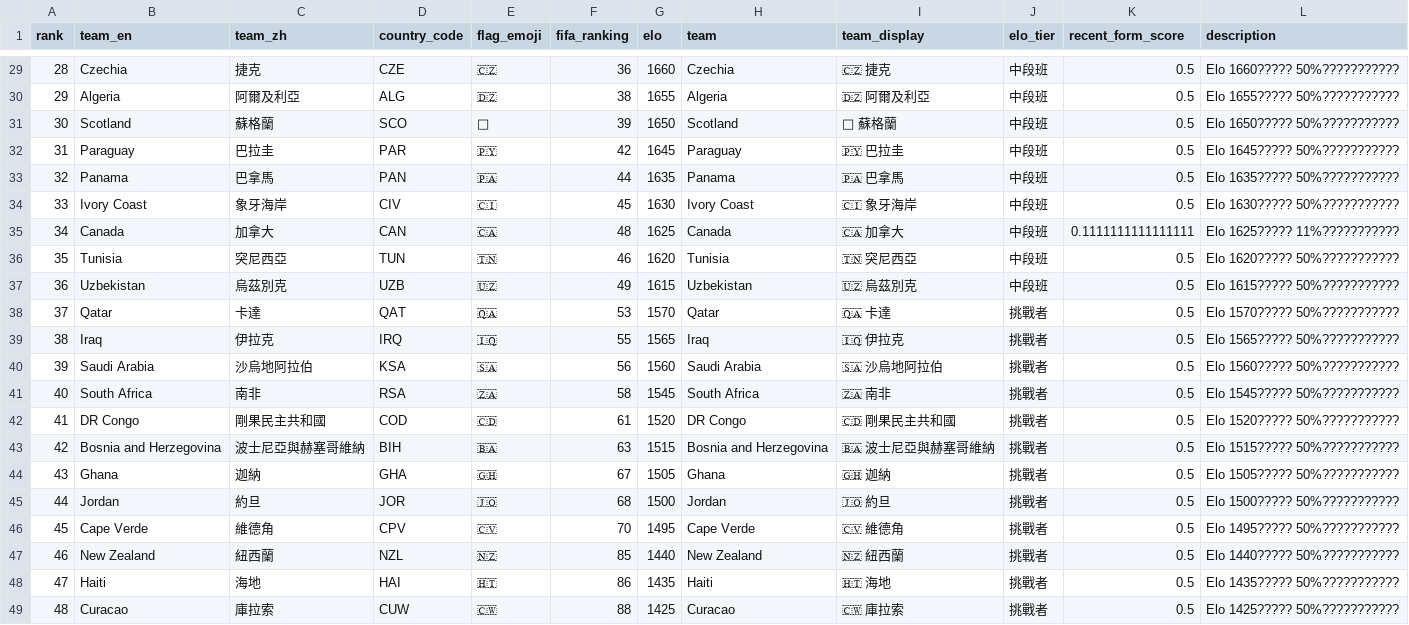
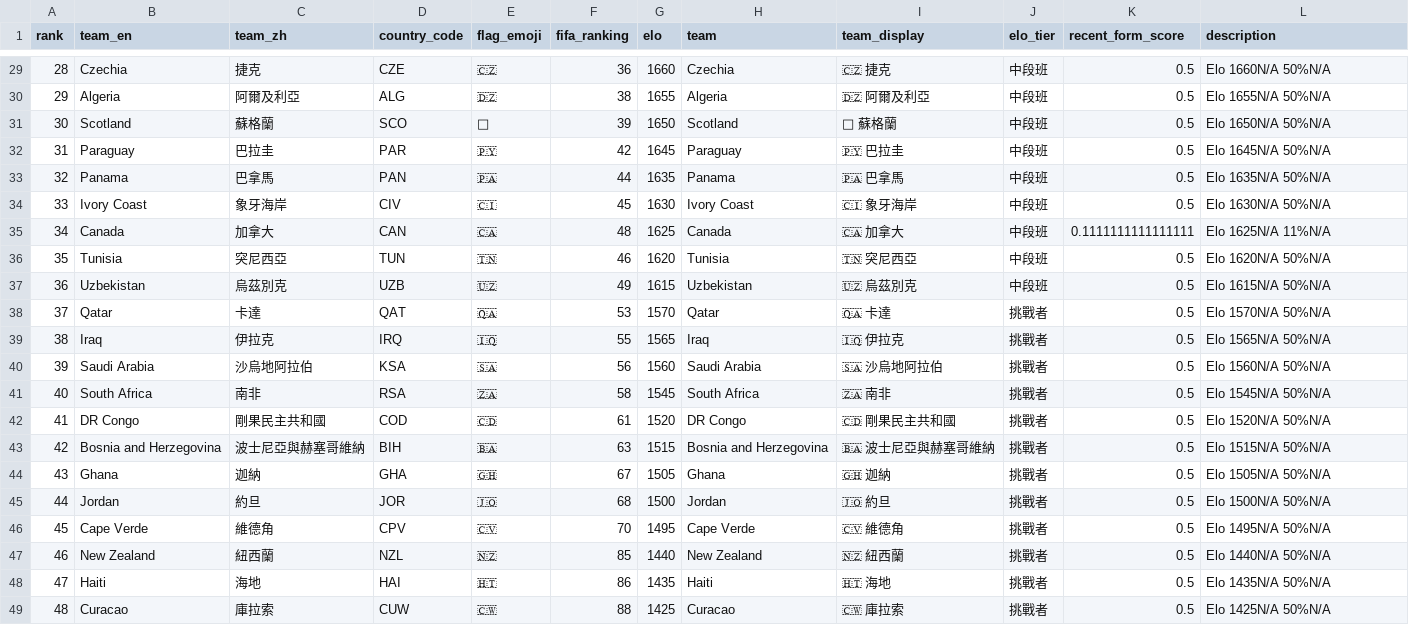
Before and after one commit to TMT-alt369/worldcup-predictor, a CSV file: data/elo_rankings.csv, drawn as a sheet; only a part is shown, gaps mark what is left out; the diff covers the shown part only.

```diff
--- a/data/elo_rankings.csv
+++ b/data/elo_rankings.csv
@@ -29,21 +29,21 @@ rank,team_en,team_zh,country_code,flag_emoji,fifa_ranking,elo,team,team_display,
-28,Czechia,捷克,CZE,🇨🇿,36,1660,Czechia,🇨🇿 捷克,中段班,0.5,Elo 1660????? 50%???????????
-29,Algeria,阿爾及利亞,ALG,🇩🇿,38,1655,Algeria,🇩🇿 阿爾及利亞,中段班,0.5,Elo 1655????? 50%???????????
-30,Scotland,蘇格蘭,SCO,🏴,39,1650,Scotland,🏴 蘇格蘭,中段班,0.5,Elo 1650????? 50%???????????
-31,Paraguay,巴拉圭,PAR,🇵🇾,42,1645,Paraguay,🇵🇾 巴拉圭,中段班,0.5,Elo 1645????? 50%???????????
-32,Panama,巴拿馬,PAN,🇵🇦,44,1635,Panama,🇵🇦 巴拿馬,中段班,0.5,Elo 1635????? 50%???????????
-33,Ivory Coast,象牙海岸,CIV,🇨🇮,45,1630,Ivory Coast,🇨🇮 象牙海岸,中段班,0.5,Elo 1630????? 50%???????????
-34,Canada,加拿大,CAN,🇨🇦,48,1625,Canada,🇨🇦 加拿大,中段班,0.1111111111111111,Elo 1625????? 11%???????????
-35,Tunisia,突尼西亞,TUN,🇹🇳,46,1620,Tunisia,🇹🇳 突尼西亞,中段班,0.5,Elo 1620????? 50%???????????
-36,Uzbekistan,烏茲別克,UZB,🇺🇿,49,1615,Uzbekistan,🇺🇿 烏茲別克,中段班,0.5,Elo 1615????? 50%???????????
-37,Qatar,卡達,QAT,🇶🇦,53,1570,Qatar,🇶🇦 卡達,挑戰者,0.5,Elo 1570????? 50%???????????
-38,Iraq,伊拉克,IRQ,🇮🇶,55,1565,Iraq,🇮🇶 伊拉克,挑戰者,0.5,Elo 1565????? 50%???????????
-39,Saudi Arabia,沙烏地阿拉伯,KSA,🇸🇦,56,1560,Saudi Arabia,🇸🇦 沙烏地阿拉伯,挑戰者,0.5,Elo 1560????? 50%???????????
-40,South Africa,南非,RSA,🇿🇦,58,1545,South Africa,🇿🇦 南非,挑戰者,0.5,Elo 1545????? 50%???????????
-41,DR Congo,剛果民主共和國,COD,🇨🇩,61,1520,DR Congo,🇨🇩 剛果民主共和國,挑戰者,0.5,Elo 1520????? 50%???????????
-42,Bosnia and Herzegovina,波士尼亞與赫塞哥維納,BIH,🇧🇦,63,1515,Bosnia and Herzegovina,🇧🇦 波士尼亞與赫塞哥維納,挑戰者,0.5,Elo 1515????? 50%???????????
-43,Ghana,迦納,GHA,🇬🇭,67,1505,Ghana,🇬🇭 迦納,挑戰者,0.5,Elo 1505????? 50%???????????
-44,Jordan,約旦,JOR,🇯🇴,68,1500,Jordan,🇯🇴 約旦,挑戰者,0.5,Elo 1500????? 50%???????????
-45,Cape Verde,維德角,CPV,🇨🇻,70,1495,Cape Verde,🇨🇻 維德角,挑戰者,0.5,Elo 1495????? 50%???????????
-46,New Zealand,紐西蘭,NZL,🇳🇿,85,1440,New Zealand,🇳🇿 紐西蘭,挑戰者,0.5,Elo 1440????? 50%???????????
-47,Haiti,海地,HAI,🇭🇹,86,1435,Haiti,🇭🇹 海地,挑戰者,0.5,Elo 1435????? 50%???????????
-48,Curacao,庫拉索,CUW,🇨🇼,88,1425,Curacao,🇨🇼 庫拉索,挑戰者,0.5,Elo 1425????? 50%???????????
+28,Czechia,捷克,CZE,🇨🇿,36,1660,Czechia,🇨🇿 捷克,中段班,0.5,Elo 1660N/A 50%N/A
+29,Algeria,阿爾及利亞,ALG,🇩🇿,38,1655,Algeria,🇩🇿 阿爾及利亞,中段班,0.5,Elo 1655N/A 50%N/A
+30,Scotland,蘇格蘭,SCO,🏴,39,1650,Scotland,🏴 蘇格蘭,中段班,0.5,Elo 1650N/A 50%N/A
+31,Paraguay,巴拉圭,PAR,🇵🇾,42,1645,Paraguay,🇵🇾 巴拉圭,中段班,0.5,Elo 1645N/A 50%N/A
+32,Panama,巴拿馬,PAN,🇵🇦,44,1635,Panama,🇵🇦 巴拿馬,中段班,0.5,Elo 1635N/A 50%N/A
+33,Ivory Coast,象牙海岸,CIV,🇨🇮,45,1630,Ivory Coast,🇨🇮 象牙海岸,中段班,0.5,Elo 1630N/A 50%N/A
+34,Canada,加拿大,CAN,🇨🇦,48,1625,Canada,🇨🇦 加拿大,中段班,0.1111111111111111,Elo 1625N/A 11%N/A
+35,Tunisia,突尼西亞,TUN,🇹🇳,46,1620,Tunisia,🇹🇳 突尼西亞,中段班,0.5,Elo 1620N/A 50%N/A
+36,Uzbekistan,烏茲別克,UZB,🇺🇿,49,1615,Uzbekistan,🇺🇿 烏茲別克,中段班,0.5,Elo 1615N/A 50%N/A
+37,Qatar,卡達,QAT,🇶🇦,53,1570,Qatar,🇶🇦 卡達,挑戰者,0.5,Elo 1570N/A 50%N/A
+38,Iraq,伊拉克,IRQ,🇮🇶,55,1565,Iraq,🇮🇶 伊拉克,挑戰者,0.5,Elo 1565N/A 50%N/A
+39,Saudi Arabia,沙烏地阿拉伯,KSA,🇸🇦,56,1560,Saudi Arabia,🇸🇦 沙烏地阿拉伯,挑戰者,0.5,Elo 1560N/A 50%N/A
+40,South Africa,南非,RSA,🇿🇦,58,1545,South Africa,🇿🇦 南非,挑戰者,0.5,Elo 1545N/A 50%N/A
+41,DR Congo,剛果民主共和國,COD,🇨🇩,61,1520,DR Congo,🇨🇩 剛果民主共和國,挑戰者,0.5,Elo 1520N/A 50%N/A
+42,Bosnia and Herzegovina,波士尼亞與赫塞哥維納,BIH,🇧🇦,63,1515,Bosnia and Herzegovina,🇧🇦 波士尼亞與赫塞哥維納,挑戰者,0.5,Elo 1515N/A 50%N/A
+43,Ghana,迦納,GHA,🇬🇭,67,1505,Ghana,🇬🇭 迦納,挑戰者,0.5,Elo 1505N/A 50%N/A
+44,Jordan,約旦,JOR,🇯🇴,68,1500,Jordan,🇯🇴 約旦,挑戰者,0.5,Elo 1500N/A 50%N/A
+45,Cape Verde,維德角,CPV,🇨🇻,70,1495,Cape Verde,🇨🇻 維德角,挑戰者,0.5,Elo 1495N/A 50%N/A
+46,New Zealand,紐西蘭,NZL,🇳🇿,85,1440,New Zealand,🇳🇿 紐西蘭,挑戰者,0.5,Elo 1440N/A 50%N/A
+47,Haiti,海地,HAI,🇭🇹,86,1435,Haiti,🇭🇹 海地,挑戰者,0.5,Elo 1435N/A 50%N/A
+48,Curacao,庫拉索,CUW,🇨🇼,88,1425,Curacao,🇨🇼 庫拉索,挑戰者,0.5,Elo 1425N/A 50%N/A
```
Also changed, not shown: 29 edited cells elsewhere in this file, data/mock_live_events.csv, data/mock_live_matches.csv, 6 other files.
